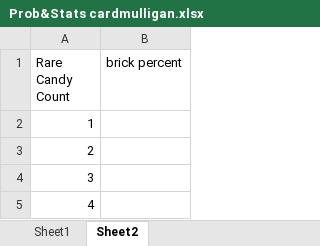
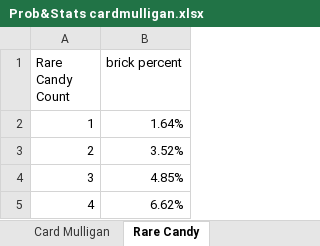
Before and after one commit to ArekOhanian/Prob---Stats, an Excel workbook: Project1/Non-coding/Prob&Stats cardmulligan.xlsx, sheet Rare Candy, drawn as a sheet; values as stored, in another font and other column widths than the file's, no borders; charts and pictures not drawn; the diff names each change by its address in the sheet, - before the commit and + after, or states it on an @@ line.

Commit message:
added rare candy chance to the spresheet

```diff
--- a/Project1/Non-coding/Prob&Stats cardmulligan.xlsx (sheet Rare Candy)
+++ b/Project1/Non-coding/Prob&Stats cardmulligan.xlsx (sheet Rare Candy)
-sheet tab: Sheet1
+sheet tab: Card Mulligan
-sheet tab: Sheet2
+sheet tab: Rare Candy
-B2 (brick percent): (empty)
+B2 (brick percent): 1.64%
-B3 (brick percent): (empty)
+B3 (brick percent): 3.52%
-B4 (brick percent): (empty)
+B4 (brick percent): 4.85%
-B5 (brick percent): (empty)
+B5 (brick percent): 6.62%
```
Also changed, not shown: charts or pictures, 2 other files.
